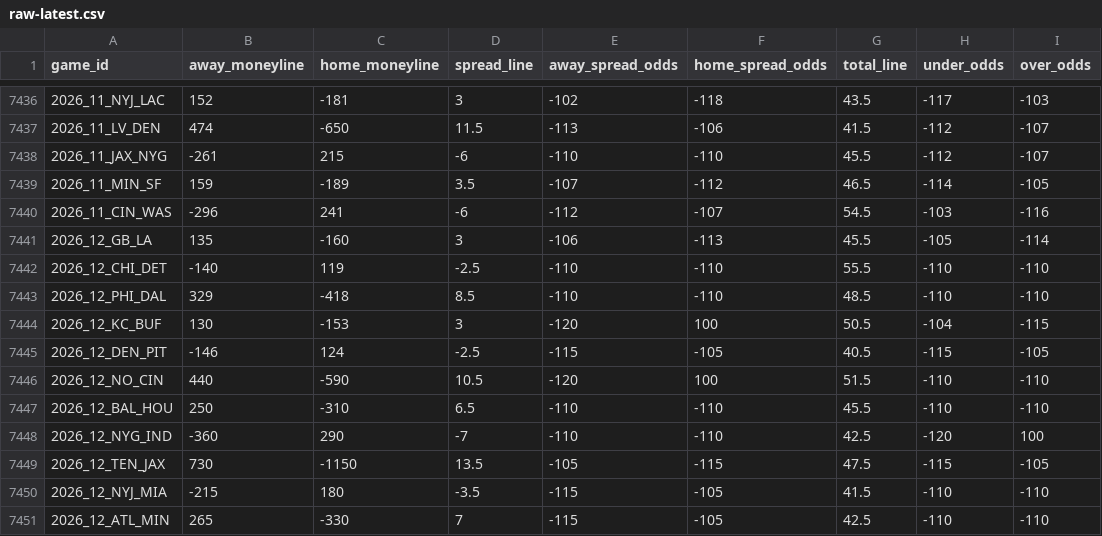
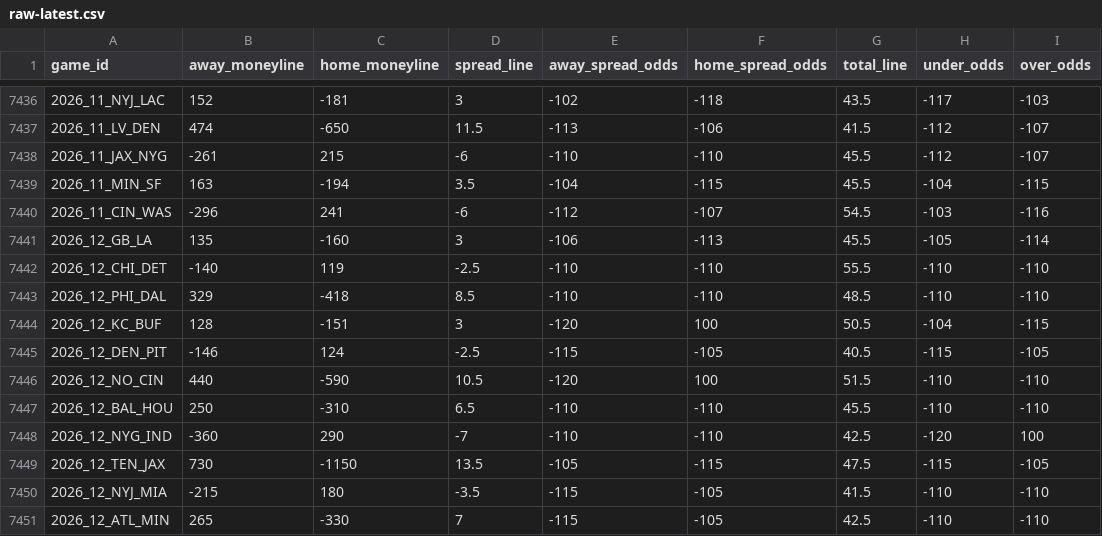
Before and after one commit to Lolindhir/fantasy-app, a CSV file: data-source/providers/nflverse/schedule-odds/raw-latest.csv, drawn as a sheet; only a part is shown, gaps mark what is left out.

```diff
--- a/data-source/providers/nflverse/schedule-odds/raw-latest.csv
+++ b/data-source/providers/nflverse/schedule-odds/raw-latest.csv
@@ -7438,3 +7438,3 @@ game_id,away_moneyline,home_moneyline,spread_line,away_spread_odds,home_spread_o
 2026_11_JAX_NYG,-261,215,-6,-110,-110,45.5,-112,-107
-2026_11_MIN_SF,159,-189,3.5,-107,-112,46.5,-114,-105
+2026_11_MIN_SF,163,-194,3.5,-104,-115,45.5,-104,-115
 2026_11_CIN_WAS,-296,241,-6,-112,-107,54.5,-103,-116
@@ -7443,3 +7443,3 @@ game_id,away_moneyline,home_moneyline,spread_line,away_spread_odds,home_spread_o
 2026_12_PHI_DAL,329,-418,8.5,-110,-110,48.5,-110,-110
-2026_12_KC_BUF,130,-153,3,-120,100,50.5,-104,-115
+2026_12_KC_BUF,128,-151,3,-120,100,50.5,-104,-115
 2026_12_DEN_PIT,-146,124,-2.5,-115,-105,40.5,-115,-105
```
Also changed, not shown: 3 other files.
